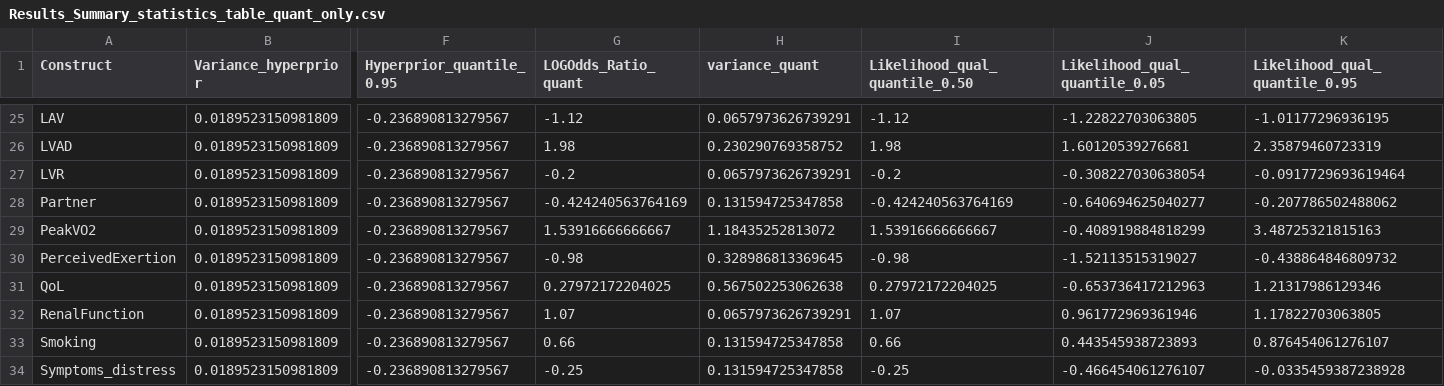
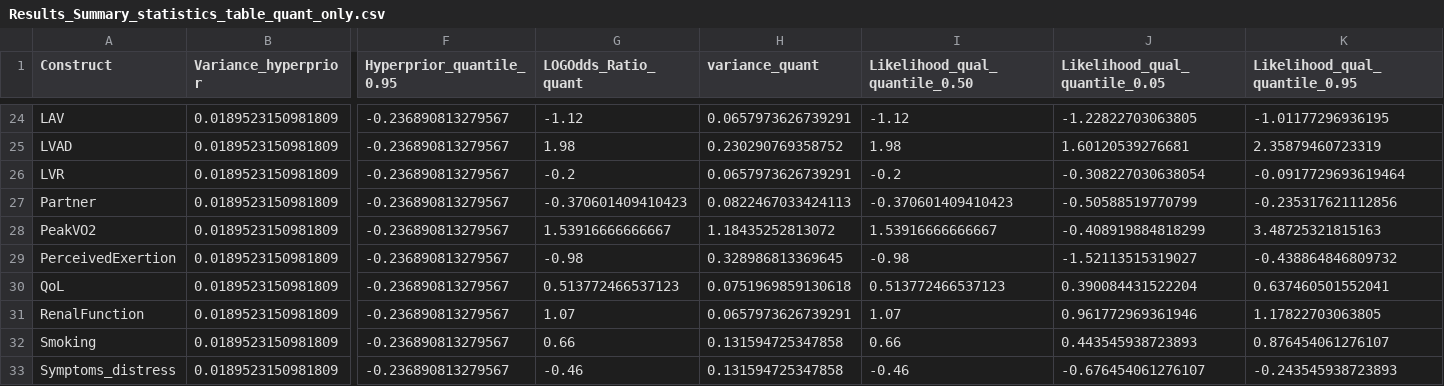
Before and after one commit to AliyaAM/bayesian_meta_analysis, a CSV file: Results_Summary_statistics_table_quant_only.csv, drawn as a sheet; only a part is shown, gaps mark what is left out; addresses are those after the commit; the diff covers the shown part only; the diff names each change by its address in the sheet, - before the commit and + after, or states it on an @@ line.

```diff
--- a/Results_Summary_statistics_table_quant_only.csv
+++ b/Results_Summary_statistics_table_quant_only.csv
-G27 (LOGOdds_Ratio_quant): -0.424240563764169
+G27 (LOGOdds_Ratio_quant): -0.370601409410423
-H27 (variance_quant): 0.131594725347858
+H27 (variance_quant): 0.0822467033424113
-I27 (Likelihood_qual_quantile_0.50): -0.424240563764169
+I27 (Likelihood_qual_quantile_0.50): -0.370601409410423
-J27 (Likelihood_qual_quantile_0.05): -0.640694625040277
+J27 (Likelihood_qual_quantile_0.05): -0.50588519770799
-K27 (Likelihood_qual_quantile_0.95): -0.207786502488062
+K27 (Likelihood_qual_quantile_0.95): -0.235317621112856
-G30 (LOGOdds_Ratio_quant): 0.27972172204025
+G30 (LOGOdds_Ratio_quant): 0.513772466537123
-H30 (variance_quant): 0.567502253062638
+H30 (variance_quant): 0.0751969859130618
-I30 (Likelihood_qual_quantile_0.50): 0.27972172204025
+I30 (Likelihood_qual_quantile_0.50): 0.513772466537123
-J30 (Likelihood_qual_quantile_0.05): -0.653736417212963
+J30 (Likelihood_qual_quantile_0.05): 0.390084431522204
-K30 (Likelihood_qual_quantile_0.95): 1.21317986129346
+K30 (Likelihood_qual_quantile_0.95): 0.637460501552041
-G33 (LOGOdds_Ratio_quant): -0.25
+G33 (LOGOdds_Ratio_quant): -0.46
-I33 (Likelihood_qual_quantile_0.50): -0.25
+I33 (Likelihood_qual_quantile_0.50): -0.46
-J33 (Likelihood_qual_quantile_0.05): -0.466454061276107
+J33 (Likelihood_qual_quantile_0.05): -0.676454061276107
-K33 (Likelihood_qual_quantile_0.95): -0.0335459387238928
+K33 (Likelihood_qual_quantile_0.95): -0.243545938723893
```
Also changed, not shown: 1 removed row and 29 edited cells elsewhere in this file, Summary_Results_BayesianMeta_Analysis_data_qual_quant.csv, 21 other files.
